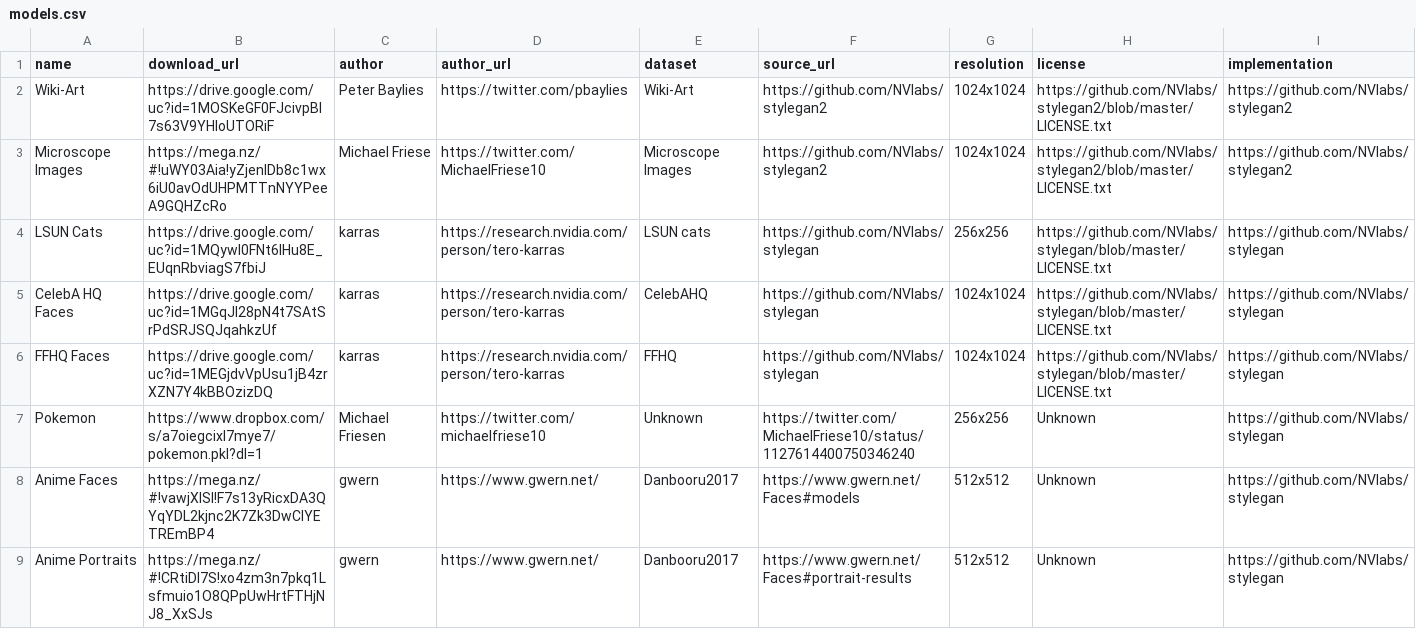
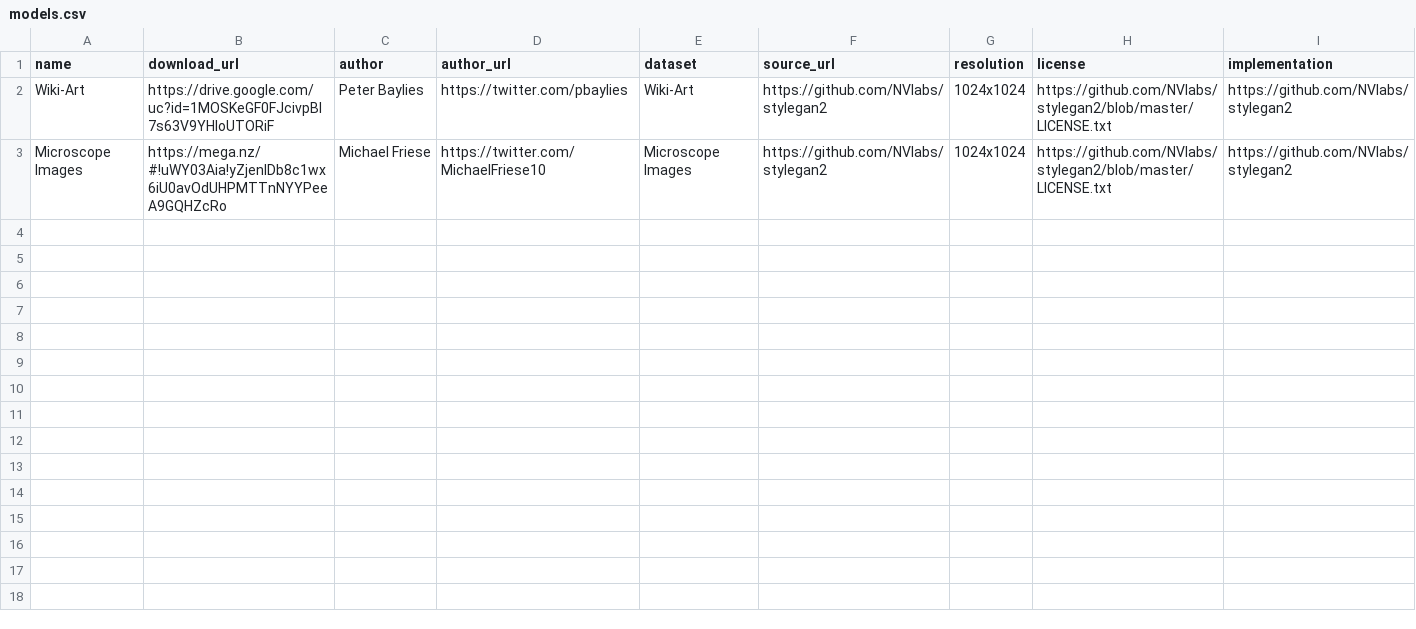
Before and after one commit to sdtblck/pretrained-stylegan2-models, a CSV file: models.csv, drawn as a sheet; only a part is shown; the diff covers the shown part only.

Commit message:
Update models.csv

```diff
--- a/models.csv
+++ b/models.csv
@@ -3,7 +3 @@ Wiki-Art,https://drive.google.com/uc?id=1MOSKeGF0FJcivpBI7s63V9YHloUTORiF,Peter
 Microscope Images,https://mega.nz/#!uWY03Aia!yZjenIDb8c1wx6iU0avOdUHPMTTnNYYPeeA9GQHZcRo,Michael Friese,https://twitter.com/MichaelFriese10,Microscope Images,https://github.com/NVlabs/stylegan2,1024x1024,https://github.com/NVlabs/stylegan2/blob/master/LICENSE.txt, https://github.com/NVlabs/stylegan2
-LSUN Cats,https://drive.google.com/uc?id=1MQywl0FNt6lHu8E_EUqnRbviagS7fbiJ,karras,https://research.nvidia.com/person/tero-karras,LSUN cats,https://github.com/NVlabs/stylegan,256x256,https://github.com/NVlabs/stylegan/blob/master/LICENSE.txt, https://github.com/NVlabs/stylegan
-CelebA HQ Faces,https://drive.google.com/uc?id=1MGqJl28pN4t7SAtSrPdSRJSQJqahkzUf,karras,https://research.nvidia.com/person/tero-karras,CelebAHQ,https://github.com/NVlabs/stylegan,1024x1024,https://github.com/NVlabs/stylegan/blob/master/LICENSE.txt, https://github.com/NVlabs/stylegan
-FFHQ Faces,https://drive.google.com/uc?id=1MEGjdvVpUsu1jB4zrXZN7Y4kBBOzizDQ,karras,https://research.nvidia.com/person/tero-karras,FFHQ,https://github.com/NVlabs/stylegan,1024x1024,https://github.com/NVlabs/stylegan/blob/master/LICENSE.txt, https://github.com/NVlabs/stylegan
-Pokemon,https://www.dropbox.com/s/a7oiegcixl7mye7/pokemon.pkl?dl=1,Michael Friesen,https://twitter.com/michaelfriese10,Unknown,https://twitter.com/MichaelFriese10/status/1127614400750346240,256x256,Unknown, https://github.com/NVlabs/stylegan
-Anime Faces,https://mega.nz/#!vawjXISI!F7s13yRicxDA3QYqYDL2kjnc2K7Zk3DwCIYETREmBP4,gwern,https://www.gwern.net/,Danbooru2017,https://www.gwern.net/Faces#models,512x512,Unknown, https://github.com/NVlabs/stylegan
-Anime Portraits,https://mega.nz/#!CRtiDI7S!xo4zm3n7pkq1Lsfmuio1O8QPpUwHrtFTHjNJ8_XxSJs,gwern,https://www.gwern.net/,Danbooru2017,https://www.gwern.net/Faces#portrait-results,512x512,Unknown, https://github.com/NVlabs/stylegan
```
Also changed, not shown: 6 removed rows elsewhere in this file.
